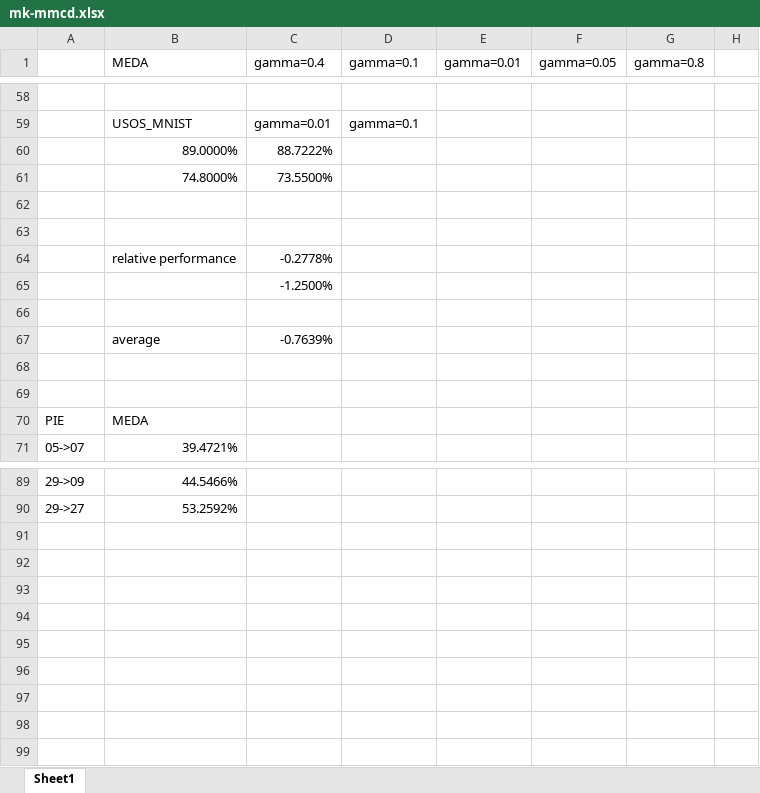
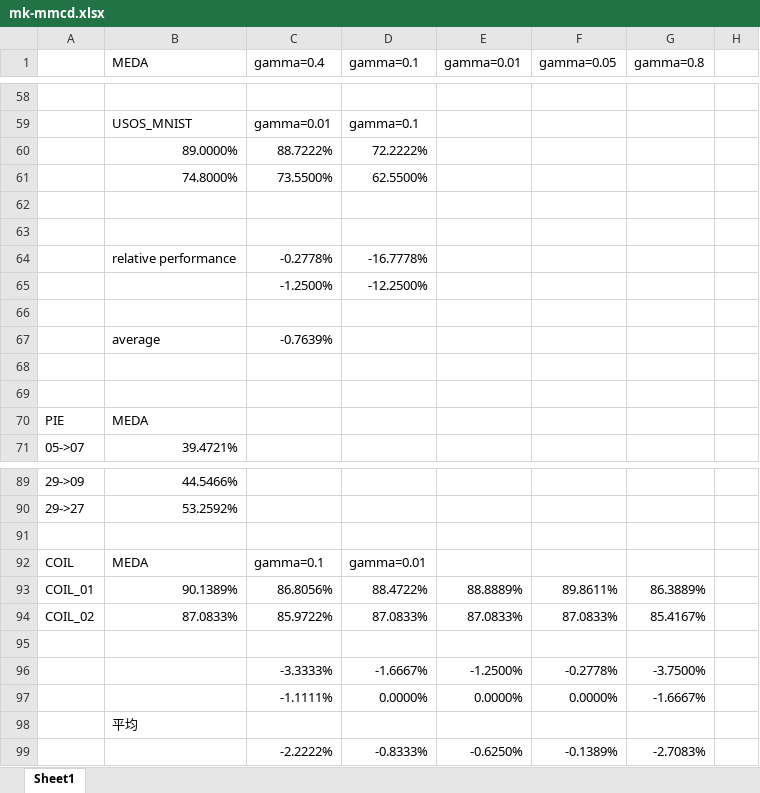
Before and after one commit to caokangx/MK-MMCD-MEDA, an Excel workbook: results/mk-mmcd.xlsx, sheet Sheet1, drawn as a sheet; only a part is shown, gaps mark what is left out; values as stored, in another font and other column widths than the file's, no borders; the diff covers the shown part only; the diff names each change by its address in the sheet, - before the commit and + after, or states it on an @@ line.

Commit message:
feat: correct mmcd computation

```diff
--- a/results/mk-mmcd.xlsx (sheet Sheet1)
+++ b/results/mk-mmcd.xlsx (sheet Sheet1)
-D60 (gamma=0.1): (empty)
+D60 (gamma=0.1): 72.2222%
-D61 (gamma=0.1): (empty)
+D61 (gamma=0.1): 62.5500%
-D64 (gamma=0.1): (empty)
+D64 (gamma=0.1): -16.7778%
-D65 (gamma=0.1): (empty)
+D65 (gamma=0.1): -12.2500%
+row 91: (empty)
+row 92: COIL | MEDA | gamma=0.1 | gamma=0.01
+row 93: COIL_01 | 90.1389% | 86.8056% | 88.4722% | 88.8889% | 89.8611% | 86.3889%
+row 94: COIL_02 | 87.0833% | 85.9722% | 87.0833% | 87.0833% | 87.0833% | 85.4167%
+row 95: (empty)
+row 96:  |  | -3.3333% | -1.6667% | -1.2500% | -0.2778% | -3.7500%
+row 97:  |  | -1.1111% | 0.0000% | 0.0000% | 0.0000% | -1.6667%
+row 98:  | 平均
+row 99:  |  | -2.2222% | -0.8333% | -0.6250% | -0.1389% | -2.7083%
```
Also changed, not shown: 25 edited cells and cell formats elsewhere in this sheet, 7 other files.
